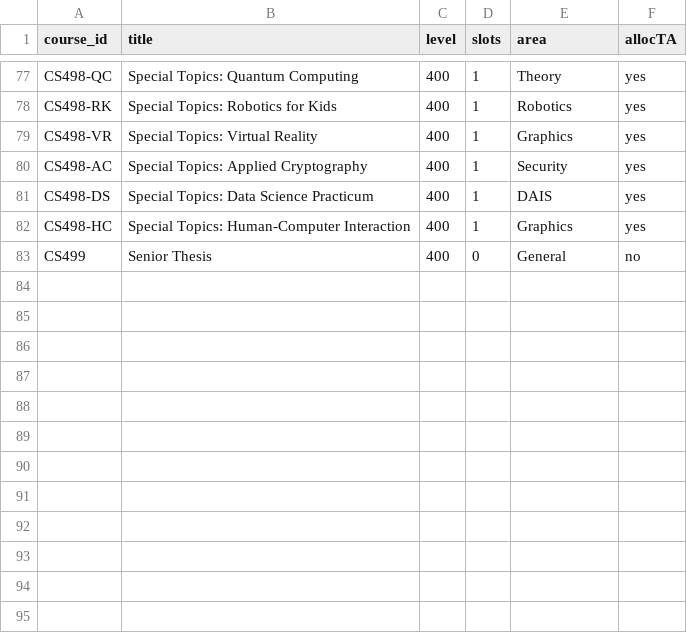
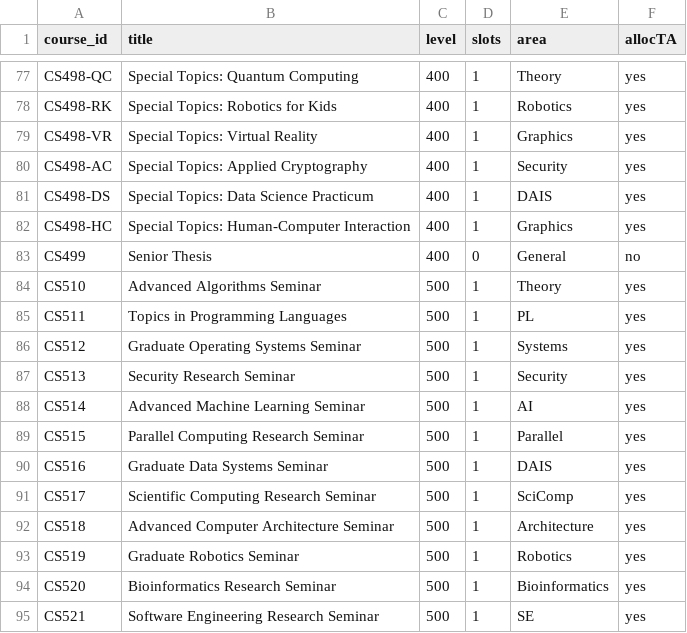
Before and after one commit to angrave/TA-Match-Mock, a TSV file: courses.tsv, drawn as a sheet; only a part is shown, gaps mark what is left out.

```diff
--- a/courses.tsv
+++ b/courses.tsv
@@ -83 +83,13 @@ CS498-HC	Special Topics: Human-Computer Interaction	400	1	Graphics	yes
 CS499	Senior Thesis	400	0	General	no
+CS510	Advanced Algorithms Seminar	500	1	Theory	yes
+CS511	Topics in Programming Languages	500	1	PL	yes
+CS512	Graduate Operating Systems Seminar	500	1	Systems	yes
+CS513	Security Research Seminar	500	1	Security	yes
+CS514	Advanced Machine Learning Seminar	500	1	AI	yes
+CS515	Parallel Computing Research Seminar	500	1	Parallel	yes
+CS516	Graduate Data Systems Seminar	500	1	DAIS	yes
+CS517	Scientific Computing Research Seminar	500	1	SciComp	yes
+CS518	Advanced Computer Architecture Seminar	500	1	Architecture	yes
+CS519	Graduate Robotics Seminar	500	1	Robotics	yes
+CS520	Bioinformatics Research Seminar	500	1	Bioinformatics	yes
+CS521	Software Engineering Research Seminar	500	1	SE	yes
```
Also changed, not shown: 3 other files.
